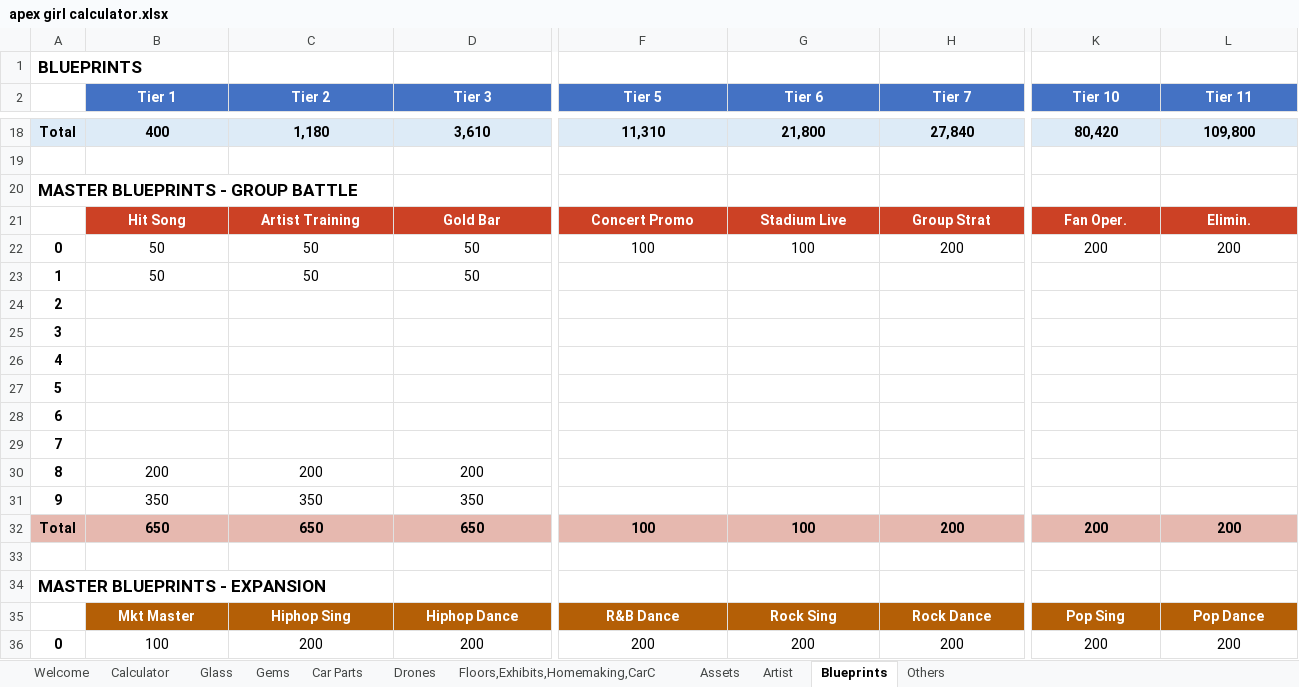
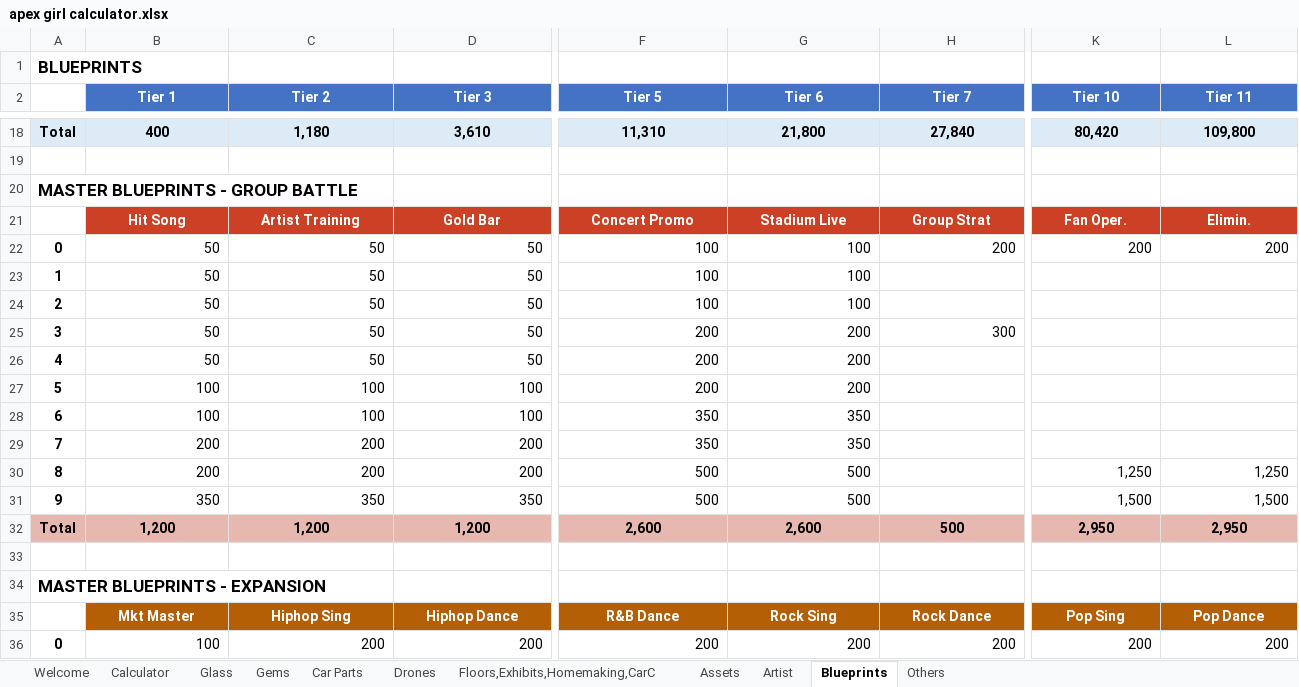
Before and after one commit to IamClumsy/apexgirlcalculator, an Excel workbook: src/apex girl calculator.xlsx, sheet Blueprints, drawn as a sheet; only a part is shown, gaps mark what is left out; values as stored, in another font and other column widths than the file's, no borders; removed rows and columns are numbered as before the commit, all else as after; rows hold the shown columns only; the diff covers the shown part only; the diff names each change by its address in the sheet, - before the commit and + after, or states it on an @@ line.

```diff
--- a/src/apex girl calculator.xlsx (sheet Blueprints)
+++ b/src/apex girl calculator.xlsx (sheet Blueprints)
-B22:D23 alignment: center
+B22:D23 alignment: right
-F22:L22 alignment: center
+F22:L22 alignment: right
-F23 (Tier 5): (empty)
+F23 (Tier 5): 100
-G23 (Tier 6): (empty)
+G23 (Tier 6): 100
-row 24: 2
-row 25: 3
-row 26: 4
-row 27: 5
-row 28: 6
-row 29: 7
+row 24: 2 | 50 | 50 | 50 | 100 | 100
+row 25: 3 | 50 | 50 | 50 | 200 | 200 | 300
+row 26: 4 | 50 | 50 | 50 | 200 | 200
+row 27: 5 | 100 | 100 | 100 | 200 | 200
+row 28: 6 | 100 | 100 | 100 | 350 | 350
+row 29: 7 | 200 | 200 | 200 | 350 | 350
-B30:D31 alignment: center
+B30:D31 alignment: right
-F30:F31 (Tier 5): (empty)
+F30:F31 (Tier 5): 500
-G30:G31 (Tier 6): (empty)
+G30:G31 (Tier 6): 500
-K30 (Tier 10): (empty)
+K30 (Tier 10): 1,250
-L30 (Tier 11): (empty)
+L30 (Tier 11): 1,250
-K31 (Tier 10): (empty)
+K31 (Tier 10): 1,500
-L31 (Tier 11): (empty)
+L31 (Tier 11): 1,500
-B32 (Tier 1): 650
+B32 (Tier 1): 1,200
-C32 (Tier 2): 650
+C32 (Tier 2): 1,200
-D32 (Tier 3): 650
+D32 (Tier 3): 1,200
-F32 (Tier 5): 100
+F32 (Tier 5): 2,600
-G32 (Tier 6): 100
+G32 (Tier 6): 2,600
-H32 (Tier 7): 200
+H32 (Tier 7): 500
-K32 (Tier 10): 200
+K32 (Tier 10): 2,950
-L32 (Tier 11): 200
+L32 (Tier 11): 2,950
-B36:L36 alignment: center
+B36:L36 alignment: right
```
Also changed, not shown: 7 added rows, 7 removed rows, 11 edited cells and cell formats elsewhere in this sheet, sheet Car Parts, sheet Calculator, formulas that keep their value.
